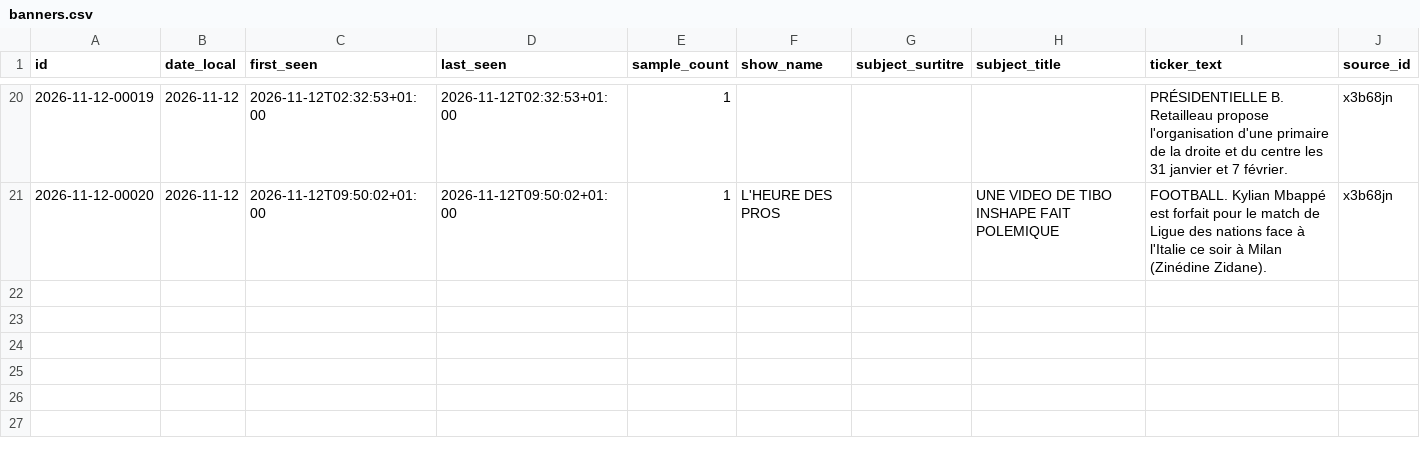
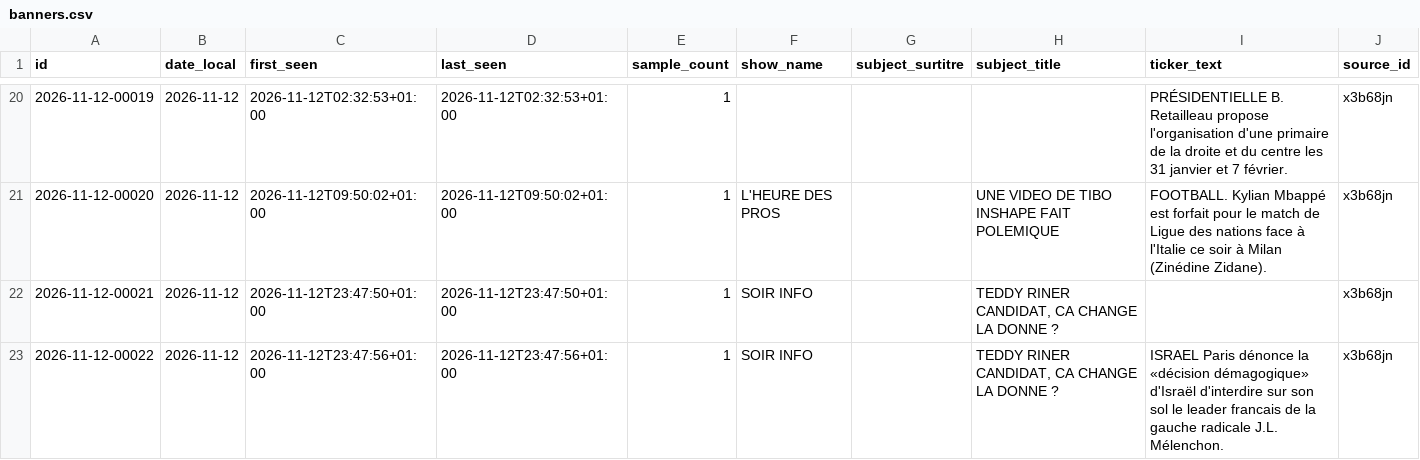
Before and after one commit to Flo489/cnews-bandeau, a CSV file: data/banners.csv, drawn as a sheet; only a part is shown, gaps mark what is left out; the diff names each change by its address in the sheet, - before the commit and + after, or states it on an @@ line.

```diff
--- a/data/banners.csv
+++ b/data/banners.csv
+row 22: 2026-11-12-00021 | 2026-11-12 | 2026-11-12T23:47:50+01:00 | 2026-11-12T23:47:50+01:00 | 1 | SOIR INFO |  | TEDDY RINER CANDIDAT, CA CHANGE LA DONNE ? |  | x3b68jn
+row 23: 2026-11-12-00022 | 2026-11-12 | 2026-11-12T23:47:56+01:00 | 2026-11-12T23:47:56+01:00 | 1 | SOIR INFO |  | TEDDY RINER CANDIDAT, CA CHANGE LA DONNE ? | ISRAEL Paris dénonce la «décision démagogique» d'Israël d'interdire sur son sol le leader francais de la gauche radicale J.L. Mélenchon. | x3b68jn
```
Also changed, not shown: 4 other files.
